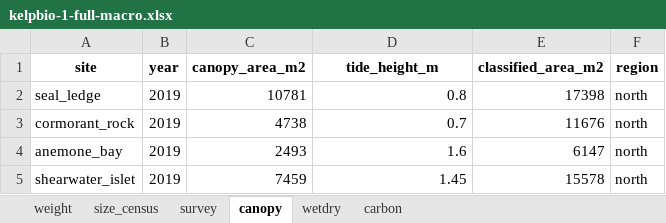
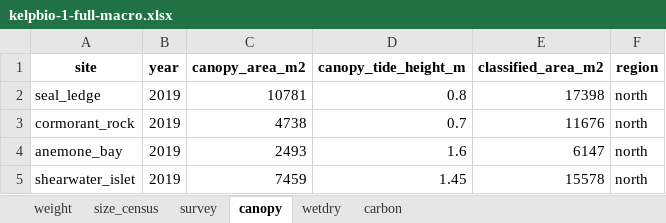
Before and after one commit to HakaiInstitute/kelpbioshiny, an Excel workbook: data-raw/workbooks/kelpbio-1-full-macro.xlsx, sheet canopy, drawn as a sheet; only a part is shown; values as stored, in another font and other column widths than the file's, no borders; the diff names each change by its address in the sheet, - before the commit and + after, or states it on an @@ line.

```diff
--- a/data-raw/workbooks/kelpbio-1-full-macro.xlsx (sheet canopy)
+++ b/data-raw/workbooks/kelpbio-1-full-macro.xlsx (sheet canopy)
-D1: tide_height_m
+D1: canopy_tide_height_m
```
Also changed, not shown: sheet survey, data-raw/workbooks/kelpbio-1-full-nereo.xlsx, data-raw/workbooks/kelpbio-2-prefit-macro.xlsx, 15 other files.
